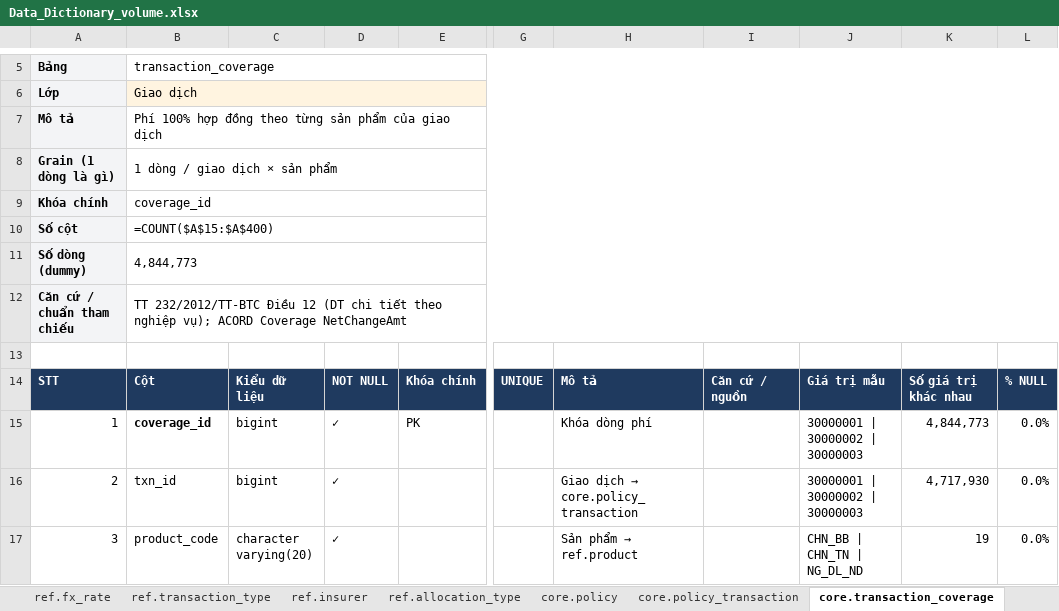
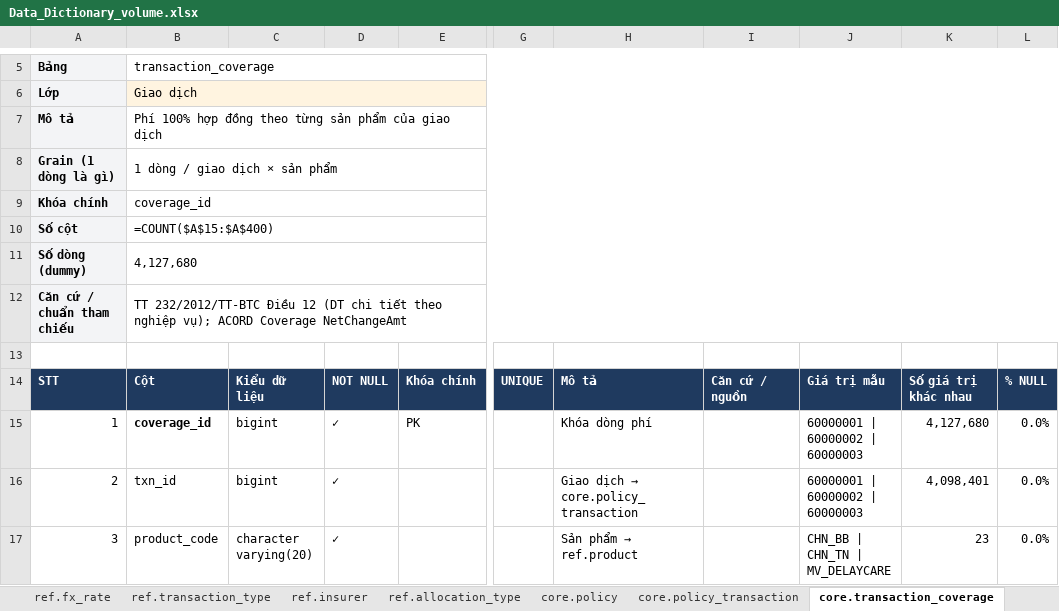
Before and after one commit to choyeuvit3000/gendatainsurance, an Excel workbook: docs/Data_Dictionary_volume.xlsx, sheet core.transaction_coverage, drawn as a sheet; only a part is shown, gaps mark what is left out; values as stored, in another font and other column widths than the file's, no borders; formulas without a stored value are shown as written; the diff covers the shown part only; the diff names each change by its address in the sheet, - before the commit and + after, or states it on an @@ line.

```diff
--- a/docs/Data_Dictionary_volume.xlsx (sheet core.transaction_coverage)
+++ b/docs/Data_Dictionary_volume.xlsx (sheet core.transaction_coverage)
-B11: 4,844,773
+B11: 4,127,680
-J15:J16: 30000001 | 30000002 | 30000003
+J15:J16: 60000001 | 60000002 | 60000003
-K15: 4,844,773
+K15: 4,127,680
-K16: 4,717,930
+K16: 4,098,401
-J17: CHN_BB | CHN_TN | NG_DL_ND
+J17: CHN_BB | CHN_TN | MV_DELAYCARE
-K17: 19
+K17: 23
```
Also changed, not shown: 5 added rows, 5 removed rows and 13 edited cells elsewhere in this sheet, sheet DM Đơn vị, sheet core.policy, sheet ref.company, sheet ref.customer, sheet DM Sản phẩm, sheet core.policy_transaction, 13 more sheets, 24 other files.
